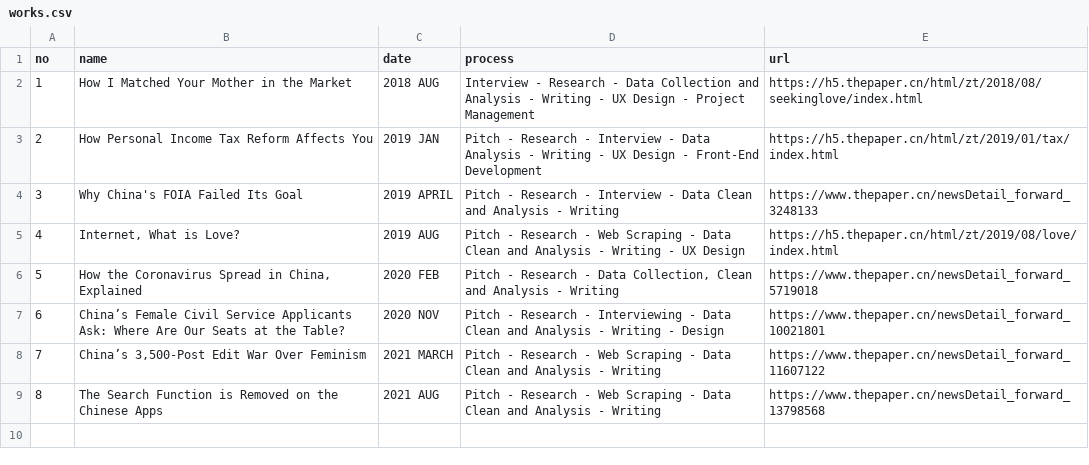
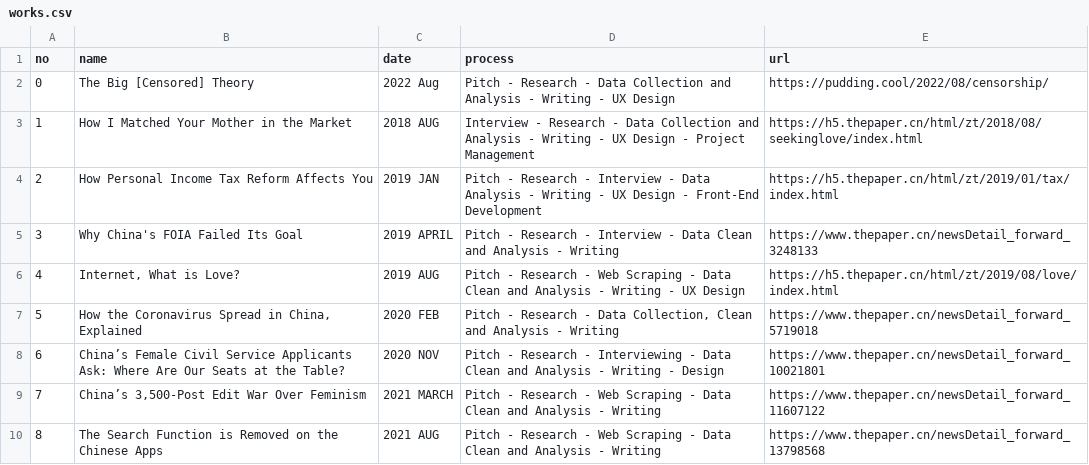
Before and after one commit to manyunzou/manyunzou.github.io, a CSV file: src/data/works.csv, drawn as a sheet; the diff names each change by its address in the sheet, - before the commit and + after, or states it on an @@ line.

```diff
--- a/src/data/works.csv
+++ b/src/data/works.csv
+row 2: 0 | The Big [Censored] Theory | 2022 Aug | Pitch - Research - Data Collection and Analysis - Writing - UX Design | https://pudding.cool/2022/08/censorship/
```
Also changed, not shown: 30 other files.
